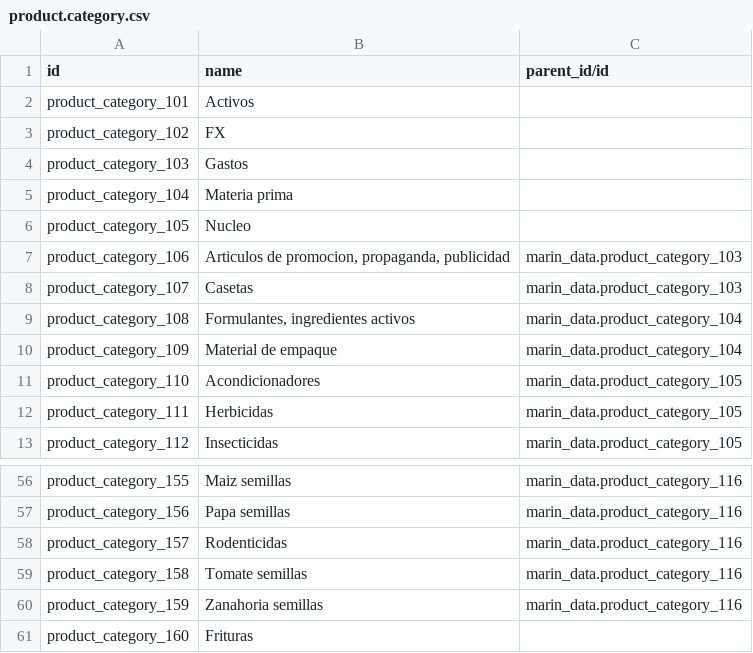
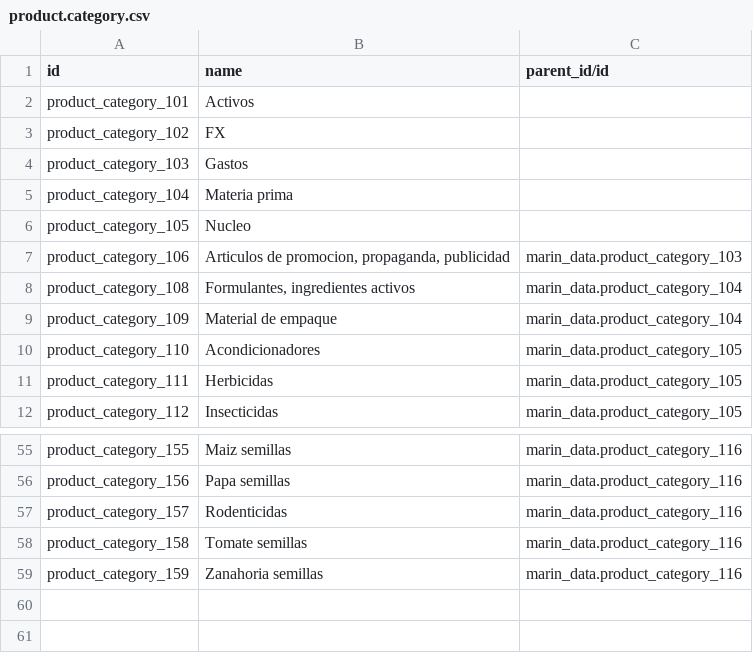
Before and after one commit to robertoCabreraAgro/addons_custom, a CSV file: marin_data/data/product.category.csv, drawn as a sheet; only a part is shown, gaps mark what is left out.

Commit message:
[REF] marin: changed data_data names, adapt code accordingly

```diff
--- a/marin_data/data/product.category.csv
+++ b/marin_data/data/product.category.csv
@@ -7,3 +7,2 @@ product_category_105,Nucleo,
 product_category_106,"Articulos de promocion, propaganda, publicidad",marin_data.product_category_103
-product_category_107,Casetas,marin_data.product_category_103
 product_category_108,"Formulantes, ingredientes activos",marin_data.product_category_104
@@ -60,2 +59 @@ product_category_158,Tomate semillas,marin_data.product_category_116
 product_category_159,Zanahoria semillas,marin_data.product_category_116
-product_category_160,Frituras,
```
Also changed, not shown: 5 other files.
